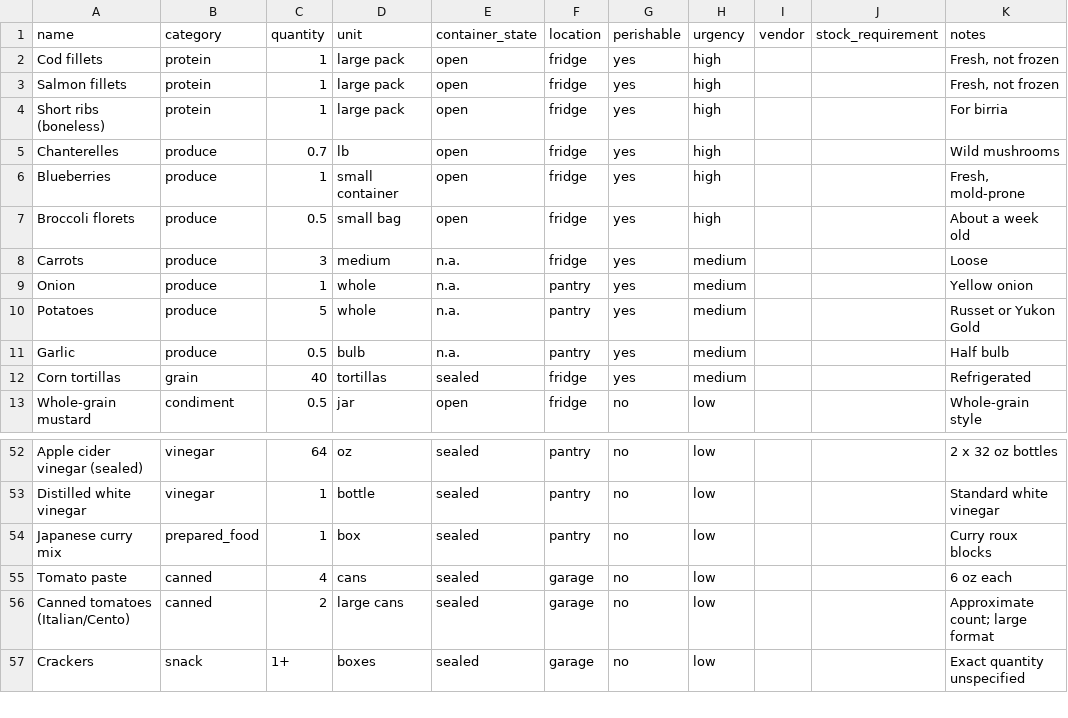
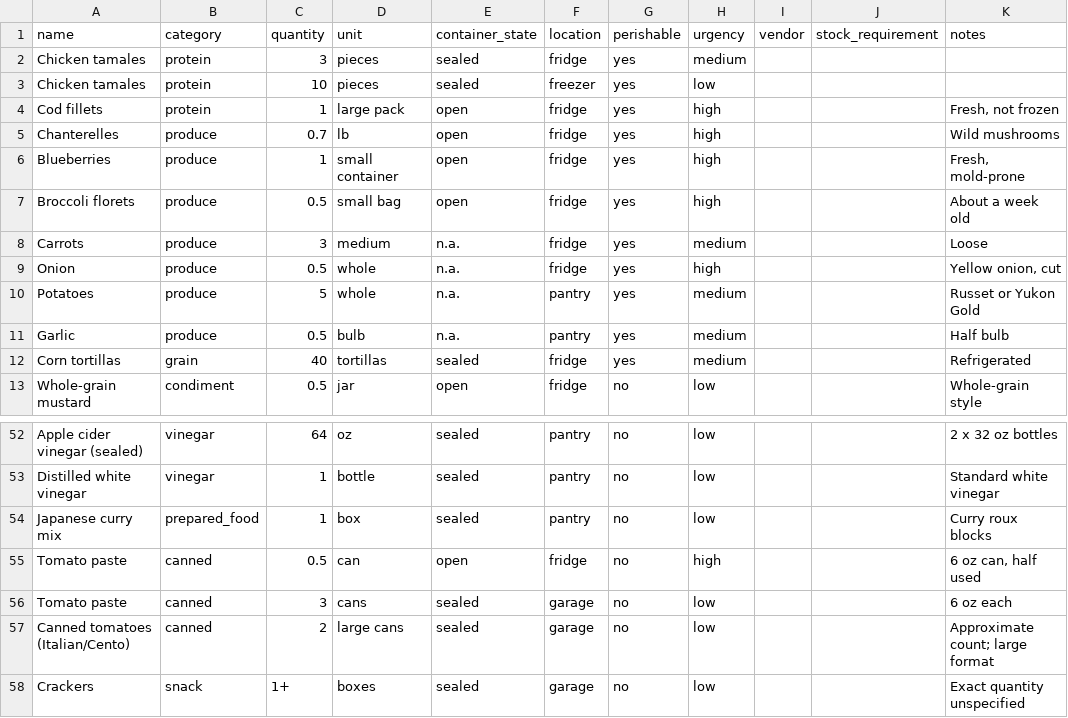
Before and after one commit to lananelson/easypantry, a CSV file: pantry.csv, drawn as a sheet; only a part is shown, gaps mark what is left out.

```diff
--- a/pantry.csv
+++ b/pantry.csv
@@ -1,5 +1,5 @@
 name,category,quantity,unit,container_state,location,perishable,urgency,vendor,stock_requirement,notes
+Chicken tamales,protein,3,pieces,sealed,fridge,yes,medium,,,
+Chicken tamales,protein,10,pieces,sealed,freezer,yes,low,,,
 Cod fillets,protein,1,large pack,open,fridge,yes,high,,,"Fresh, not frozen"
-Salmon fillets,protein,1,large pack,open,fridge,yes,high,,,"Fresh, not frozen"
-Short ribs (boneless),protein,1,large pack,open,fridge,yes,high,,,"For birria"
 Chanterelles,produce,0.7,lb,open,fridge,yes,high,,,"Wild mushrooms"
@@ -8,3 +8,3 @@ Broccoli florets,produce,0.5,small bag,open,fridge,yes,high,,,"About a week old"
 Carrots,produce,3,medium,n.a.,fridge,yes,medium,,,"Loose"
-Onion,produce,1,whole,n.a.,pantry,yes,medium,,,"Yellow onion"
+Onion,produce,0.5,whole,n.a.,fridge,yes,high,,,"Yellow onion, cut"
 Potatoes,produce,5,whole,n.a.,pantry,yes,medium,,,"Russet or Yukon Gold"
@@ -54,3 +54,4 @@ Distilled white vinegar,vinegar,1,bottle,sealed,pantry,no,low,,,"Standard white
 Japanese curry mix,prepared_food,1,box,sealed,pantry,no,low,,,"Curry roux blocks"
-Tomato paste,canned,4,cans,sealed,garage,no,low,,,"6 oz each"
+Tomato paste,canned,0.5,can,open,fridge,no,high,,,"6 oz can, half used"
+Tomato paste,canned,3,cans,sealed,garage,no,low,,,"6 oz each"
 Canned tomatoes (Italian/Cento),canned,2,large cans,sealed,garage,no,low,,,"Approximate count; large format"
```
Also changed, not shown: 3 other files.
